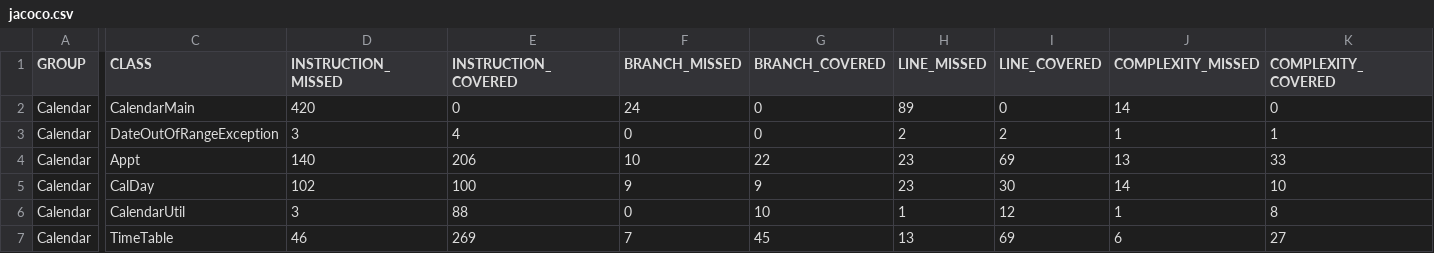
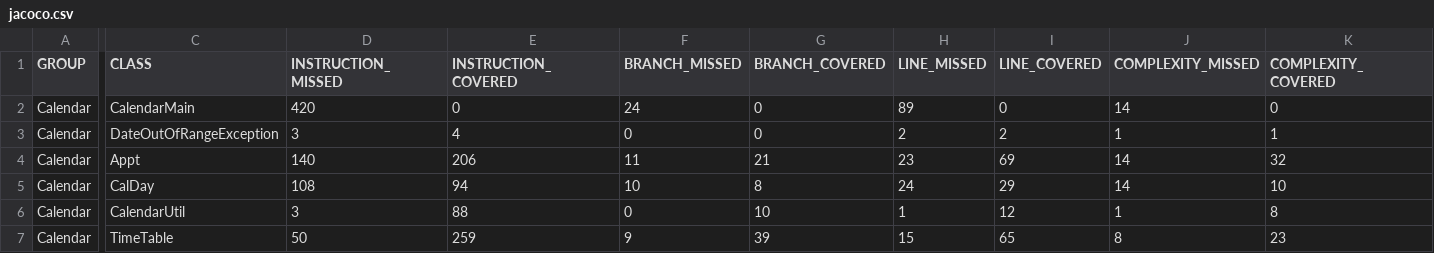
Before and after one commit to mgray35/CS362-001-W2018, a CSV file: projects/graymc/assignment-4/Calendar/target/site/jacoco/jacoco.csv, drawn as a sheet; only a part is shown, gaps mark what is left out; the diff names each change by its address in the sheet, - before the commit and + after, or states it on an @@ line.

Commit message:
assignment-5 setup

```diff
--- a/projects/graymc/assignment-4/Calendar/target/site/jacoco/jacoco.csv
+++ b/projects/graymc/assignment-4/Calendar/target/site/jacoco/jacoco.csv
-F4 (BRANCH_MISSED): 10
+F4 (BRANCH_MISSED): 11
-G4 (BRANCH_COVERED): 22
+G4 (BRANCH_COVERED): 21
-J4 (COMPLEXITY_MISSED): 13
+J4 (COMPLEXITY_MISSED): 14
-K4 (COMPLEXITY_COVERED): 33
+K4 (COMPLEXITY_COVERED): 32
-D5 (INSTRUCTION_MISSED): 102
+D5 (INSTRUCTION_MISSED): 108
-E5 (INSTRUCTION_COVERED): 100
+E5 (INSTRUCTION_COVERED): 94
-F5 (BRANCH_MISSED): 9
+F5 (BRANCH_MISSED): 10
-G5 (BRANCH_COVERED): 9
+G5 (BRANCH_COVERED): 8
-H5 (LINE_MISSED): 23
+H5 (LINE_MISSED): 24
-I5 (LINE_COVERED): 30
+I5 (LINE_COVERED): 29
-D7 (INSTRUCTION_MISSED): 46
+D7 (INSTRUCTION_MISSED): 50
-E7 (INSTRUCTION_COVERED): 269
+E7 (INSTRUCTION_COVERED): 259
-F7 (BRANCH_MISSED): 7
+F7 (BRANCH_MISSED): 9
-G7 (BRANCH_COVERED): 45
+G7 (BRANCH_COVERED): 39
-H7 (LINE_MISSED): 13
+H7 (LINE_MISSED): 15
-I7 (LINE_COVERED): 69
+I7 (LINE_COVERED): 65
-J7 (COMPLEXITY_MISSED): 6
+J7 (COMPLEXITY_MISSED): 8
-K7 (COMPLEXITY_COVERED): 27
+K7 (COMPLEXITY_COVERED): 23
```
Also changed, not shown: 49 other files.
